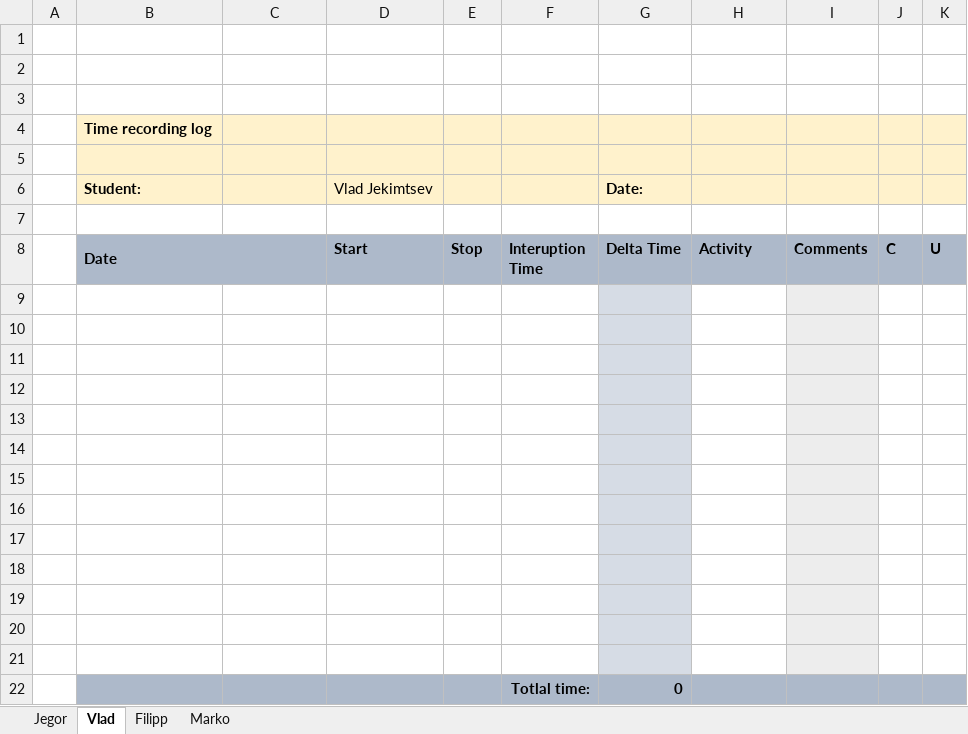
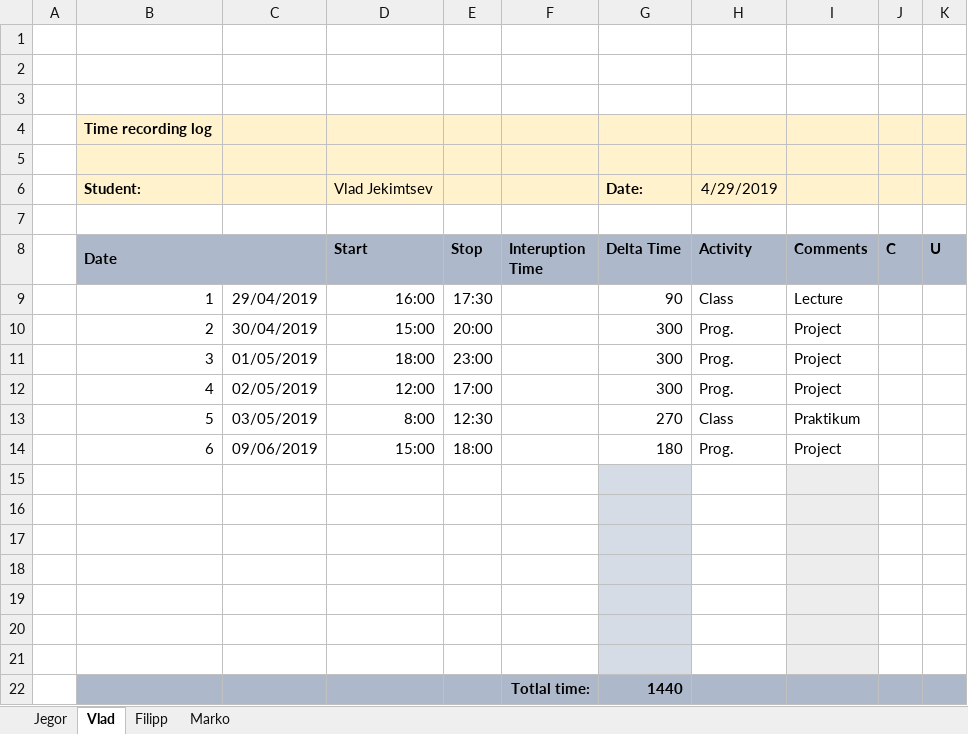
Before and after one commit to MaJogi/HospitalRegistryVer2, an Excel workbook: Logs/14th Week TeamLogs.xlsx, sheet Vlad, drawn as a sheet; values as stored, in another font and other column widths than the file's, no borders; removed rows and columns are numbered as before the commit, all else as after; the diff names each change by its address in the sheet, - before the commit and + after, or states it on an @@ line.

```diff
--- a/Logs/14th Week TeamLogs.xlsx (sheet Vlad)
+++ b/Logs/14th Week TeamLogs.xlsx (sheet Vlad)
-H6 (Activity): (empty)
+H6 (Activity): 4/29/2019
+row 9:  | 1 | 29/04/2019 | 16:00 | 17:30 |  | 90 | Class | Lecture
+row 10:  | 2 | 30/04/2019 | 15:00 | 20:00 |  | 300 | Prog. | Project
+row 11:  | 3 | 01/05/2019 | 18:00 | 23:00 |  | 300 | Prog. | Project
+row 12:  | 4 | 02/05/2019 | 12:00 | 17:00 |  | 300 | Prog. | Project
+row 13:  | 5 | 03/05/2019 | 8:00 | 12:30 |  | 270 | Class | Praktikum
+row 14:  | 6 | 09/06/2019 | 15:00 | 18:00 |  | 180 | Prog. | Project
-B22:F22 fill: none
+B22:F22 fill: #ADB9CA
-row 22: (empty)
+row 22:  |  |  |  |  | Totlal time: | 1440
-G22 fill: #D6DCE5
+G22 fill: #ADB9CA
-H22 fill: none
+H22 fill: #ADB9CA
-I22 fill: #EDEDED
+I22 fill: #ADB9CA
-J22:K22 fill: none
+J22:K22 fill: #ADB9CA
-row 17: (empty)
-row 18: (empty)
-row 19: (empty)
-row 20: (empty)
-row 21: (empty)
-row 22:  |  |  |  |  | Totlal time: | 0
```
Also changed, not shown: sheet Marko, sheet Filipp, Logs/13th Week TeamLogs.xlsx.
